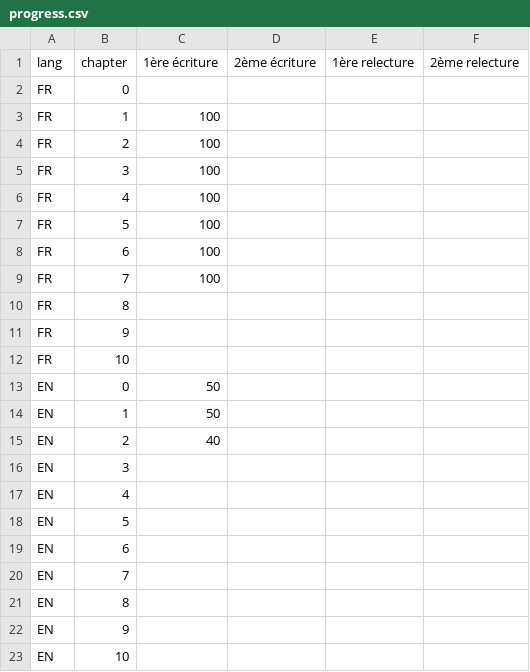
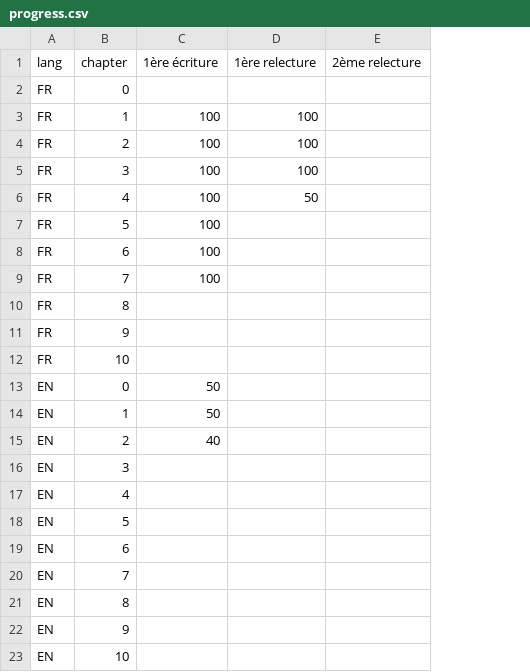
Before and after one commit to madeindjs/api_on_rails, a CSV file: progress.csv, drawn as a sheet; removed rows and columns are numbered as before the commit, all else as after; the diff names each change by its address in the sheet, - before the commit and + after, or states it on an @@ line.

Commit message:
Relecture

```diff
--- a/progress.csv
+++ b/progress.csv
-column D (2ème écriture), empty
-D3:D5 (1ère relecture): (empty)
+D3:D5 (1ère relecture): 100
-D6 (1ère relecture): (empty)
+D6 (1ère relecture): 50
```
Also changed, not shown: 5 other files.
